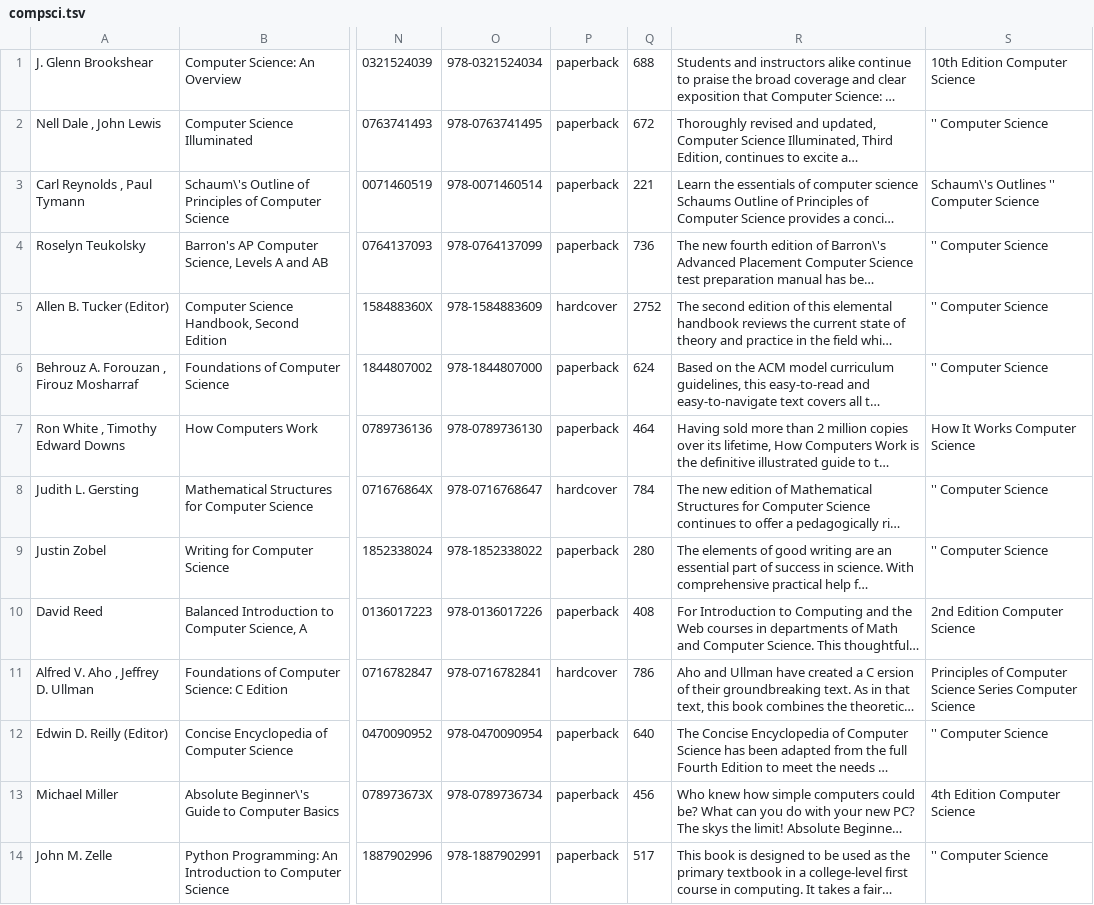
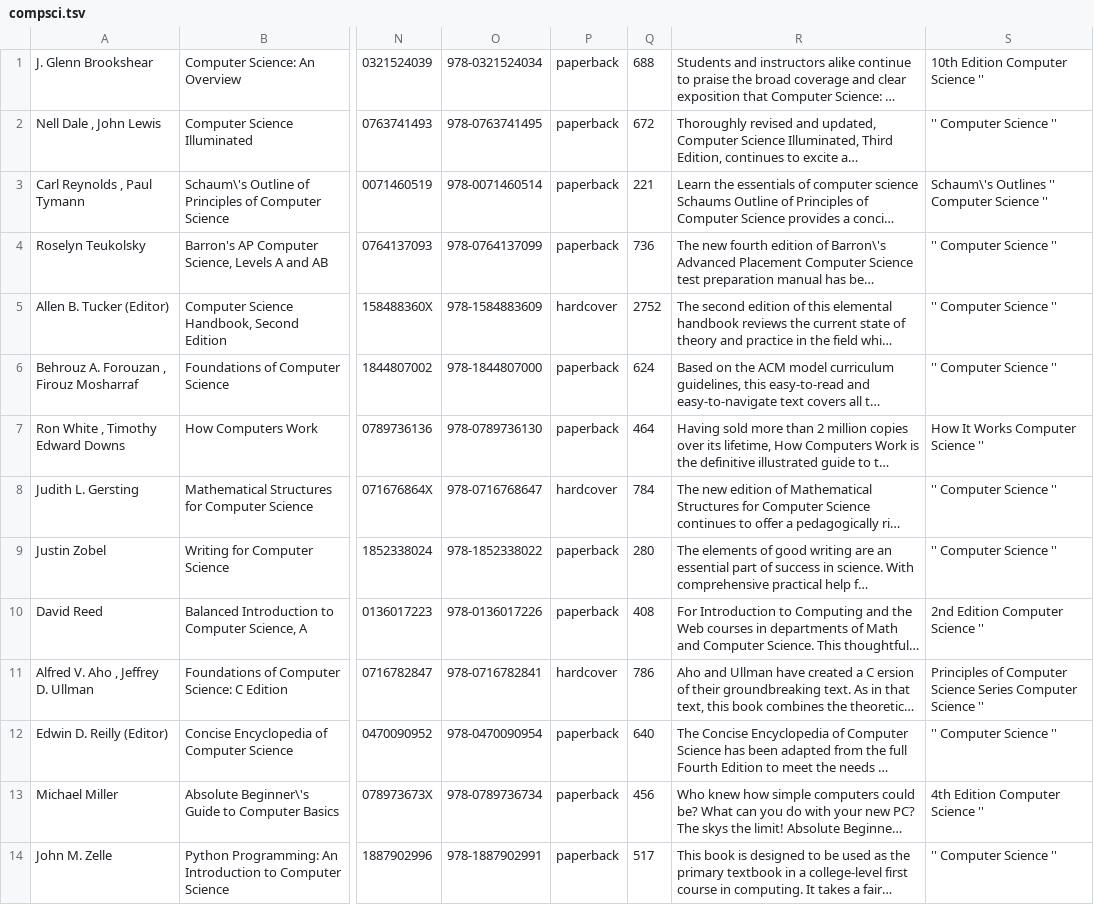
Before and after one commit to CoSig/MySqlDatabase, a TSV file: compsci.tsv, drawn as a sheet; only a part is shown, gaps mark what is left out; long unchanged cells end in …; the diff covers the shown part only; the diff names each change by its address in the sheet, - before the commit and + after, or states it on an @@ line.

Commit message:
Update compsci.tsv

```diff
--- a/compsci.tsv
+++ b/compsci.tsv
-S1: 10th Edition Computer Science
+S1: 10th Edition Computer Science ''
-S2: '' Computer Science
+S2: '' Computer Science ''
-S3: Schaum\'s Outlines '' Computer Science
+S3: Schaum\'s Outlines '' Computer Science ''
-S4:S6: '' Computer Science
+S4:S6: '' Computer Science ''
-S7: How It Works Computer Science
+S7: How It Works Computer Science ''
-S8:S9: '' Computer Science
+S8:S9: '' Computer Science ''
-S10: 2nd Edition Computer Science
+S10: 2nd Edition Computer Science ''
-S11: …Computer Science
+S11: …Computer Science ''
-S12: '' Computer Science
+S12: '' Computer Science ''
-S13: 4th Edition Computer Science
+S13: 4th Edition Computer Science ''
-S14: '' Computer Science
+S14: '' Computer Science ''
```
Also changed, not shown: 141 edited cells elsewhere in this file.
